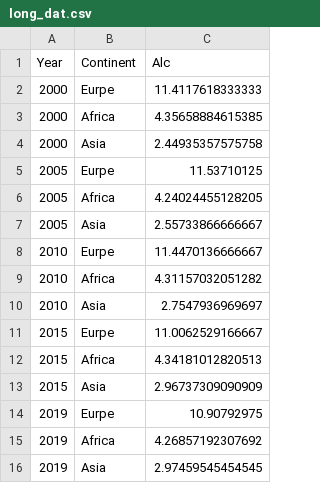
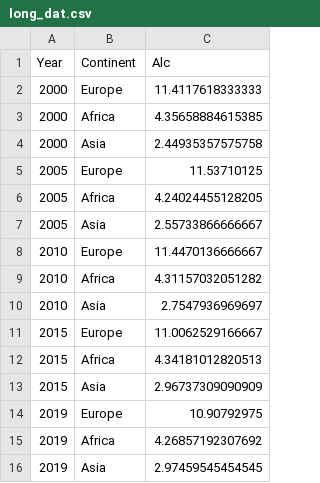
Before and after one commit to sashamporter/DS4002-Project2, a CSV file: DATA/long_dat.csv, drawn as a sheet.

Commit message:
Updated long_dat

```diff
--- a/DATA/long_dat.csv
+++ b/DATA/long_dat.csv
@@ -1,15 +1,15 @@
 "Year","Continent","Alc"
-"2000","Eurpe",11.4117618333333
+"2000","Europe",11.4117618333333
 "2000","Africa",4.35658884615385
 "2000","Asia",2.44935357575758
-"2005","Eurpe",11.53710125
+"2005","Europe",11.53710125
 "2005","Africa",4.24024455128205
 "2005","Asia",2.55733866666667
-"2010","Eurpe",11.4470136666667
+"2010","Europe",11.4470136666667
 "2010","Africa",4.31157032051282
 "2010","Asia",2.7547936969697
-"2015","Eurpe",11.0062529166667
+"2015","Europe",11.0062529166667
 "2015","Africa",4.34181012820513
 "2015","Asia",2.96737309090909
-"2019","Eurpe",10.90792975
+"2019","Europe",10.90792975
 "2019","Africa",4.26857192307692
```
